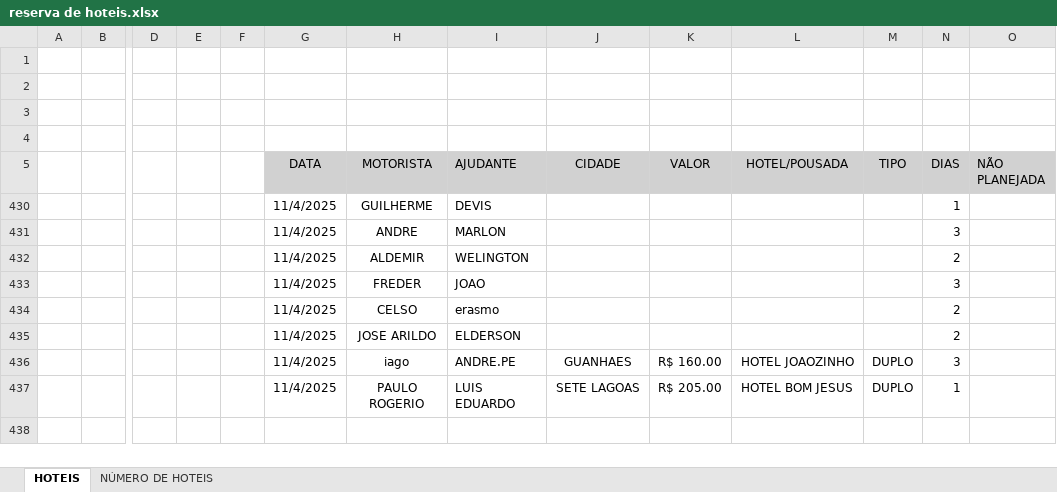
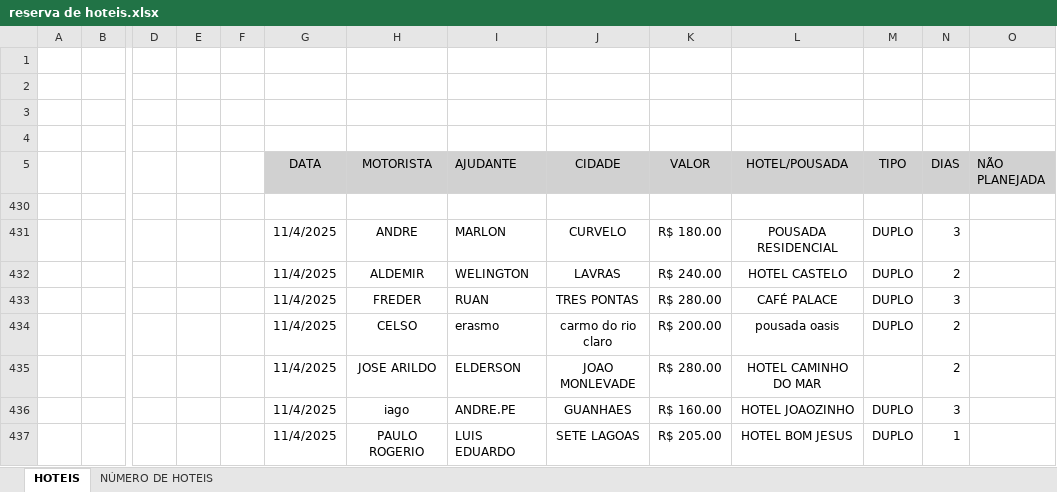
Before and after one commit to jhonnyoraculos/dashboard, an Excel workbook: data/reserva de hoteis.xlsx, sheet HOTEIS, drawn as a sheet; only a part is shown, gaps mark what is left out; values as stored, in another font and other column widths than the file's, no borders; removed rows and columns are numbered as before the commit, all else as after; rows hold the shown columns only; the diff names each change by its address in the sheet, - before the commit and + after, or states it on an @@ line.

```diff
--- a/data/reserva de hoteis.xlsx (sheet HOTEIS)
+++ b/data/reserva de hoteis.xlsx (sheet HOTEIS)
-row 430:  |  |  |  |  | 11/4/2025 | GUILHERME | DEVIS |  |  |  |  | 1
+row 430: (empty)
-J431 (CIDADE): (empty)
+J431 (CIDADE): CURVELO
-K431 (VALOR): (empty)
+K431 (VALOR): R$ 180.00
-L431 (HOTEL/POUSADA): (empty)
+L431 (HOTEL/POUSADA): POUSADA RESIDENCIAL
-M431:M432 (TIPO): (empty)
+M431:M432 (TIPO): DUPLO
-J432 (CIDADE): (empty)
+J432 (CIDADE): LAVRAS
-K432 (VALOR): (empty)
+K432 (VALOR): R$ 240.00
-L432 (HOTEL/POUSADA): (empty)
+L432 (HOTEL/POUSADA): HOTEL CASTELO
-row 433:  |  |  |  |  | 11/4/2025 | FREDER | JOAO |  |  |  |  | 3
-row 434:  |  |  |  |  | 11/4/2025 | CELSO | erasmo |  |  |  |  | 2
+row 433:  |  |  |  |  | 11/4/2025 | FREDER | RUAN | TRES PONTAS | R$ 280.00 | CAFÉ PALACE | DUPLO | 3
+row 434:  |  |  |  |  | 11/4/2025 | CELSO | erasmo | carmo do rio claro | R$ 200.00 | pousada oasis | DUPLO | 2
-J435 (CIDADE): (empty)
+J435 (CIDADE): JOAO MONLEVADE
-K435 (VALOR): (empty)
+K435 (VALOR): R$ 280.00
-L435 (HOTEL/POUSADA): (empty)
+L435 (HOTEL/POUSADA): HOTEL CAMINHO DO MAR
```
Also changed, not shown: data/combustivel.xlsx.
